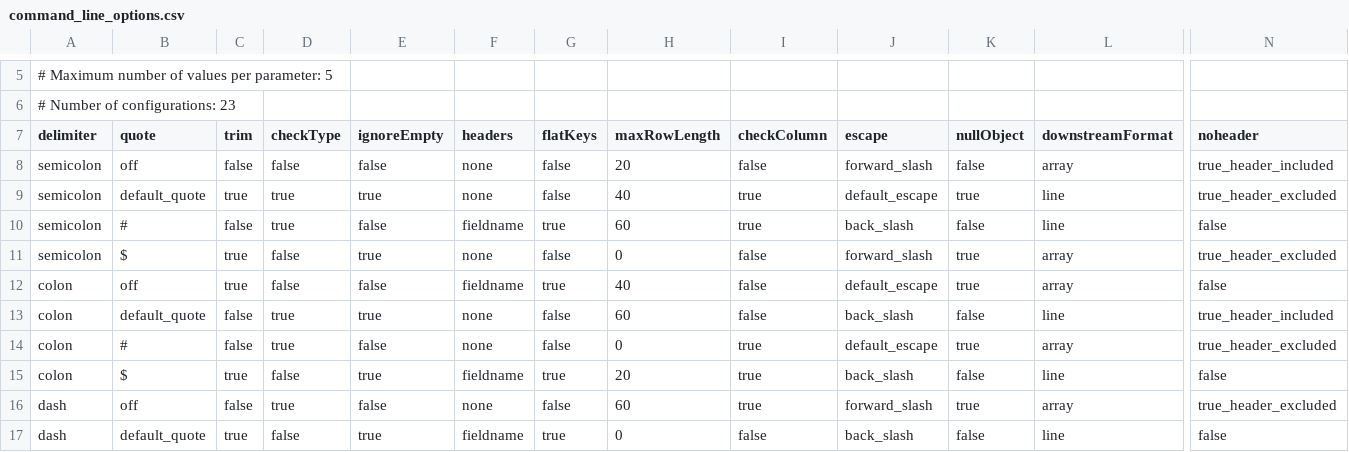
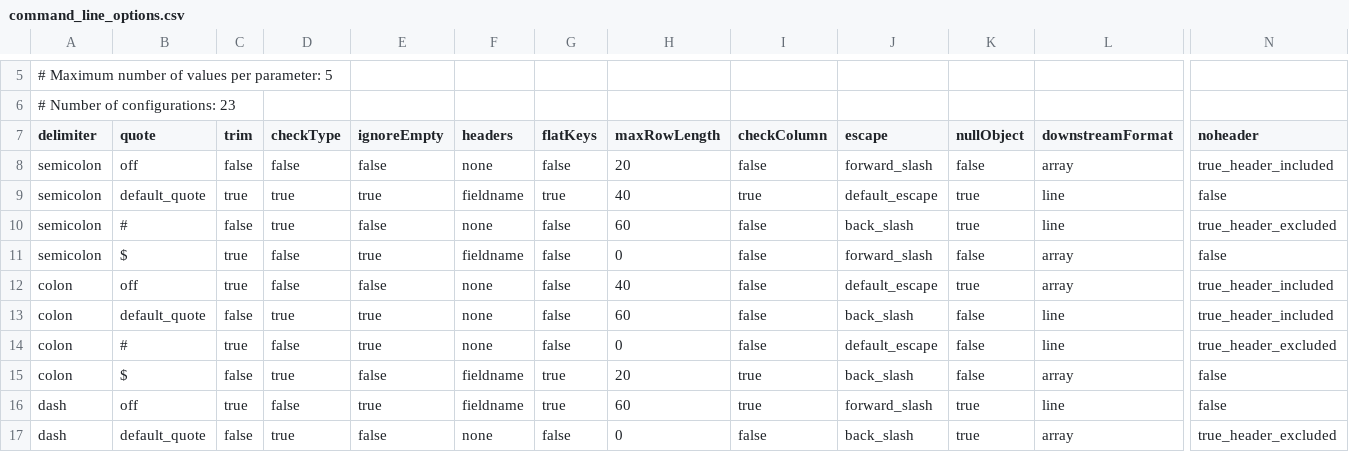
Before and after one commit to jeffreyzhu604/csv-to-json-test, a CSV file: resources/command_line_options.csv, drawn as a sheet; only a part is shown, gaps mark what is left out; removed rows and columns are numbered as before the commit, all else as after; rows hold the shown columns only; the diff covers the shown part only; the diff names each change by its address in the sheet, - before the commit and + after, or states it on an @@ line.

```diff
--- a/resources/command_line_options.csv
+++ b/resources/command_line_options.csv
-F9 (headers): none
+F9 (headers): fieldname
-G9 (flatKeys): false
+G9 (flatKeys): true
-N9 (noheader): true_header_excluded
+N9 (noheader): false
-F10 (headers): fieldname
+F10 (headers): none
-G10 (flatKeys): true
+G10 (flatKeys): false
-I10 (checkColumn): true
+I10 (checkColumn): false
-K10 (nullObject): false
+K10 (nullObject): true
-N10 (noheader): false
+N10 (noheader): true_header_excluded
-F11 (headers): none
+F11 (headers): fieldname
-K11 (nullObject): true
+K11 (nullObject): false
-N11 (noheader): true_header_excluded
+N11 (noheader): false
-F12 (headers): fieldname
+F12 (headers): none
-G12 (flatKeys): true
+G12 (flatKeys): false
-N12 (noheader): false
+N12 (noheader): true_header_included
-C14 (trim): false
+C14 (trim): true
-D14 (checkType): true
+D14 (checkType): false
-E14 (ignoreEmpty): false
+E14 (ignoreEmpty): true
-I14 (checkColumn): true
+I14 (checkColumn): false
-K14 (nullObject): true
+K14 (nullObject): false
-L14 (downstreamFormat): array
+L14 (downstreamFormat): line
-C15 (trim): true
+C15 (trim): false
-D15 (checkType): false
+D15 (checkType): true
-E15 (ignoreEmpty): true
+E15 (ignoreEmpty): false
-L15 (downstreamFormat): line
+L15 (downstreamFormat): array
+row 16: dash | off | true | false | true | fieldname | true | 60 | true | forward_slash | true | line | false
-B17 (quote): off
+B17 (quote): default_quote
-H17 (maxRowLength): 60
+H17 (maxRowLength): 0
-I17 (checkColumn): true
+I17 (checkColumn): false
-J17 (escape): forward_slash
+J17 (escape): back_slash
-row 17: dash | default_quote | true | false | true | fieldname | true | 0 | false | back_slash | false | line | false
```
Also changed, not shown: 59 edited cells elsewhere in this file, 8 other files.
